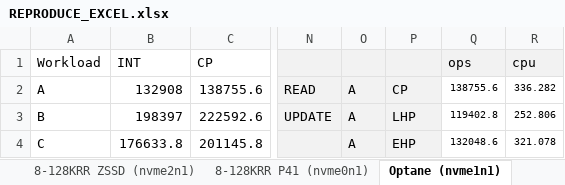
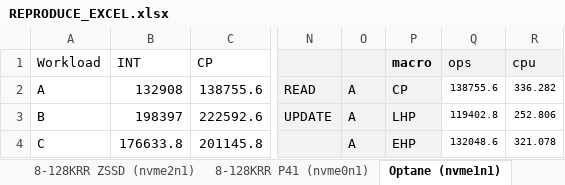
Before and after one commit to DongDongJu/DPAS_FAST26, an Excel workbook: REPRODUCE_EXCEL.xlsx, sheet Optane (nvme1n1), drawn as a sheet; only a part is shown, gaps mark what is left out; values as stored, in another font and other column widths than the file's, no borders; charts and pictures not drawn; the diff names each change by its address in the sheet, - before the commit and + after, or states it on an @@ line.

Commit message:
docs: add macro sheet label in document REPRODUCE_EXCEL spreadsheet

```diff
--- a/REPRODUCE_EXCEL.xlsx (sheet Optane (nvme1n1))
+++ b/REPRODUCE_EXCEL.xlsx (sheet Optane (nvme1n1))
-P1: (empty)
+P1: macro
```
Also changed, not shown: sheet 983 (nvme2n1), sheet P41 (nvme0n1), 1 other file.
